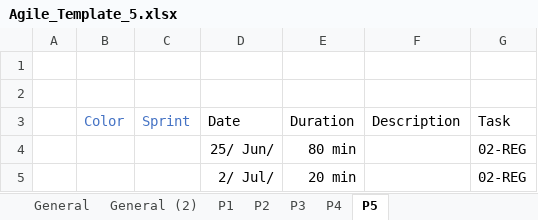
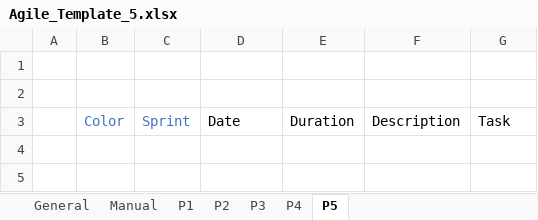
Before and after one commit to Klingone42/TTT-TimeTrackingTable, an Excel workbook: Agile_Template_5.xlsx, sheet P5, drawn as a sheet; values as stored, in another font and other column widths than the file's, no borders; conditional formats and table styles not drawn; the diff names each change by its address in the sheet, - before the commit and + after, or states it on an @@ line.

Commit message:
Added sheet protection, removable categories and users, fixed bugs

```diff
--- a/Agile_Template_5.xlsx (sheet P5)
+++ b/Agile_Template_5.xlsx (sheet P5)
-sheet tab: General (2)
+sheet tab: Manual
-row 4:  |  |  | 25/ Jun/ | 80 min |  | 02-REG
-row 5:  |  |  | 2/ Jul/ | 20 min |  | 02-REG
```
Also changed, not shown: sheet General, sheet P1, sheet P4, sheet P2, sheet P3, formulas that keep their value, hidden cells, charts or pictures, 2 other files.
